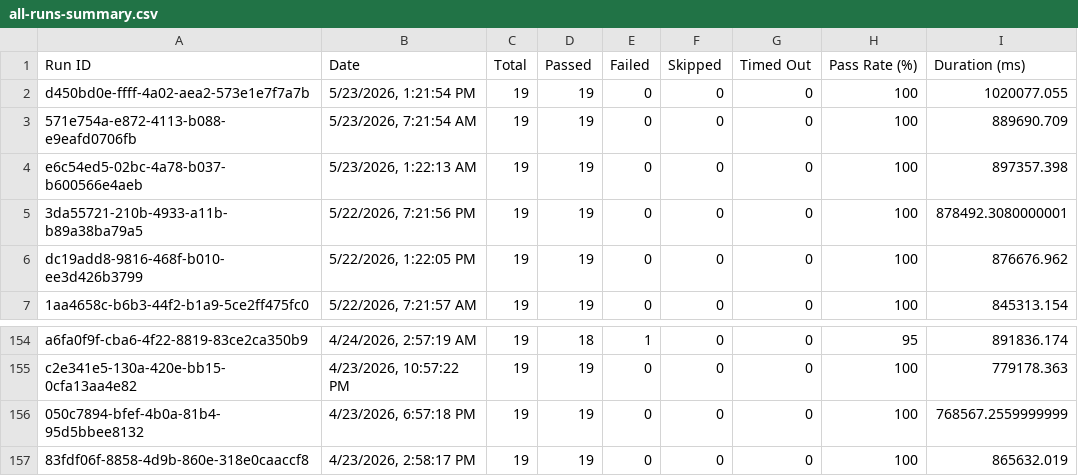
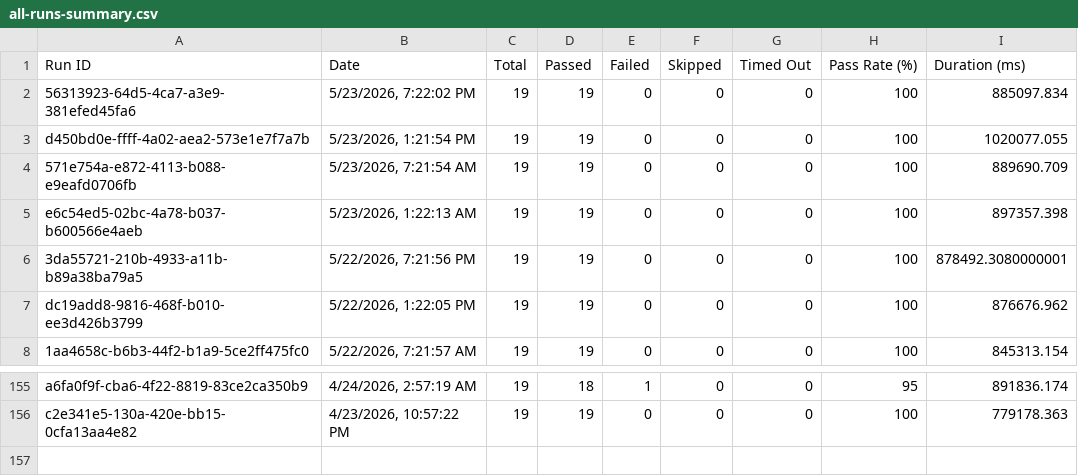
Before and after one commit to saira-uwc/asksam-automation-new, a CSV file: docs/exports/all-runs-summary.csv, drawn as a sheet; only a part is shown, gaps mark what is left out.

```diff
--- a/docs/exports/all-runs-summary.csv
+++ b/docs/exports/all-runs-summary.csv
@@ -1,2 +1,3 @@
 Run ID,Date,Total,Passed,Failed,Skipped,Timed Out,Pass Rate (%),Duration (ms)
+"56313923-64d5-4ca7-a3e9-381efed45fa6","5/23/2026, 7:22:02 PM",19,19,0,0,0,100,885097.834
 "d450bd0e-ffff-4a02-aea2-573e1e7f7a7b","5/23/2026, 1:21:54 PM",19,19,0,0,0,100,1020077.055
@@ -155,3 +156 @@ Run ID,Date,Total,Passed,Failed,Skipped,Timed Out,Pass Rate (%),Duration (ms)
 "c2e341e5-130a-420e-bb15-0cfa13aa4e82","4/23/2026, 10:57:22 PM",19,19,0,0,0,100,779178.363
-"050c7894-bfef-4b0a-81b4-95d5bbee8132","4/23/2026, 6:57:18 PM",19,19,0,0,0,100,768567.2559999999
-"83fdf06f-8858-4d9b-860e-318e0caaccf8","4/23/2026, 2:58:17 PM",19,19,0,0,0,100,865632.019
```
Also changed, not shown: docs/exports/current-run.csv, 3 other files.
